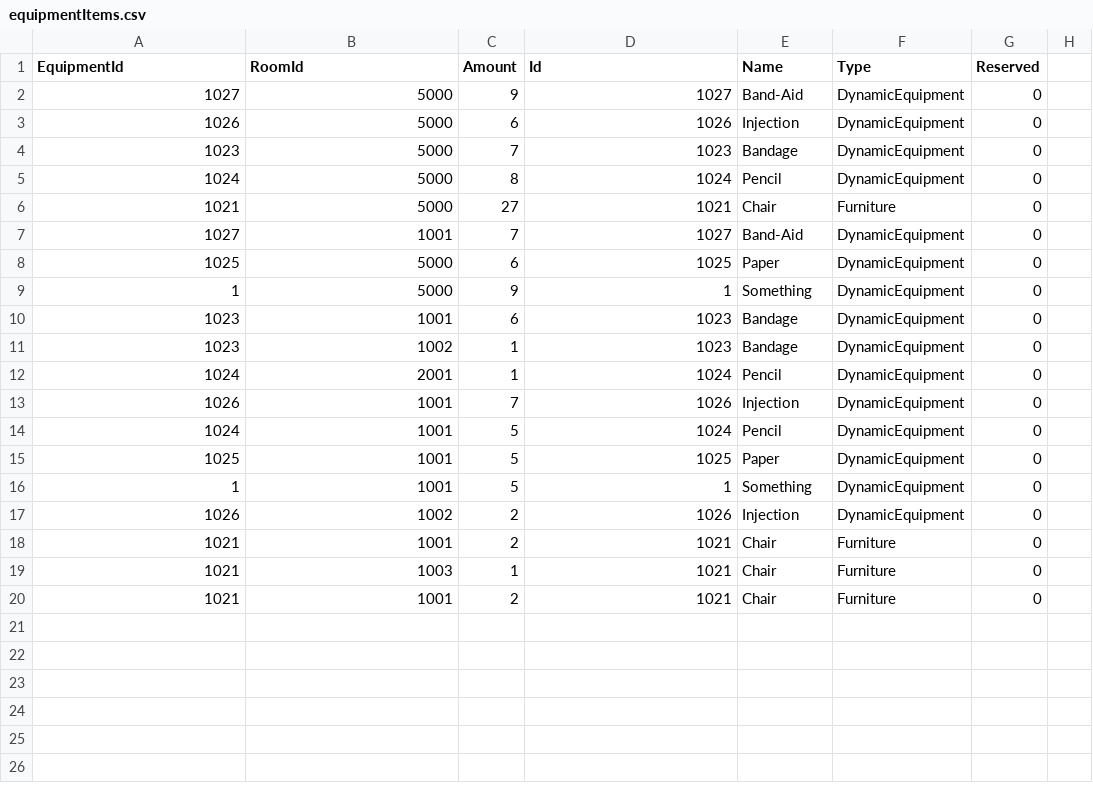
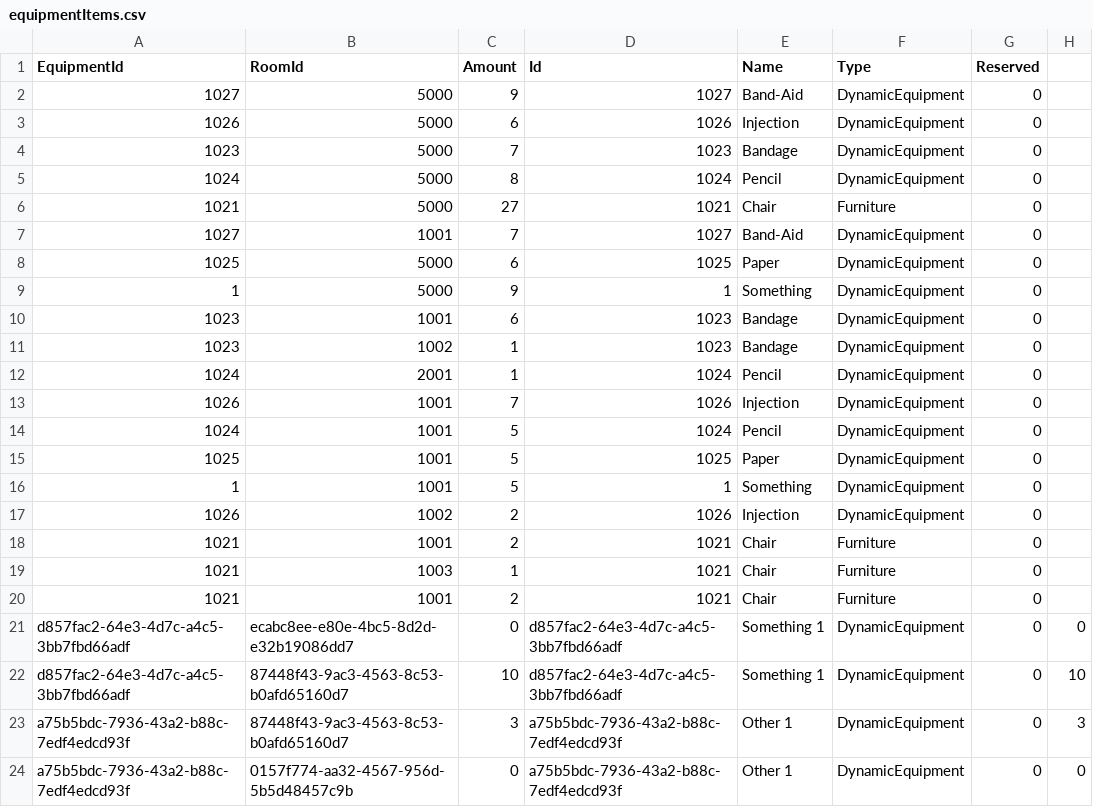
Before and after one commit to BulatovicBalsa/sims-project, a CSV file: Hospital/Data/equipmentItems.csv, drawn as a sheet; the diff names each change by its address in the sheet, - before the commit and + after, or states it on an @@ line.

Commit message:
chore: Add test data for complex renovations

```diff
--- a/Hospital/Data/equipmentItems.csv
+++ b/Hospital/Data/equipmentItems.csv
+row 21: d857fac2-64e3-4d7c-a4c5-3bb7fbd66adf | ecabc8ee-e80e-4bc5-8d2d-e32b19086dd7 | 0 | d857fac2-64e3-4d7c-a4c5-3bb7fbd66adf | Something 1 | DynamicEquipment | 0 | 0
+row 22: d857fac2-64e3-4d7c-a4c5-3bb7fbd66adf | 87448f43-9ac3-4563-8c53-b0afd65160d7 | 10 | d857fac2-64e3-4d7c-a4c5-3bb7fbd66adf | Something 1 | DynamicEquipment | 0 | 10
+row 23: a75b5bdc-7936-43a2-b88c-7edf4edcd93f | 87448f43-9ac3-4563-8c53-b0afd65160d7 | 3 | a75b5bdc-7936-43a2-b88c-7edf4edcd93f | Other 1 | DynamicEquipment | 0 | 3
+row 24: a75b5bdc-7936-43a2-b88c-7edf4edcd93f | 0157f774-aa32-4567-956d-5b5d48457c9b | 0 | a75b5bdc-7936-43a2-b88c-7edf4edcd93f | Other 1 | DynamicEquipment | 0 | 0
```
Also changed, not shown: Hospital/Data/rooms.csv, 2 other files.
